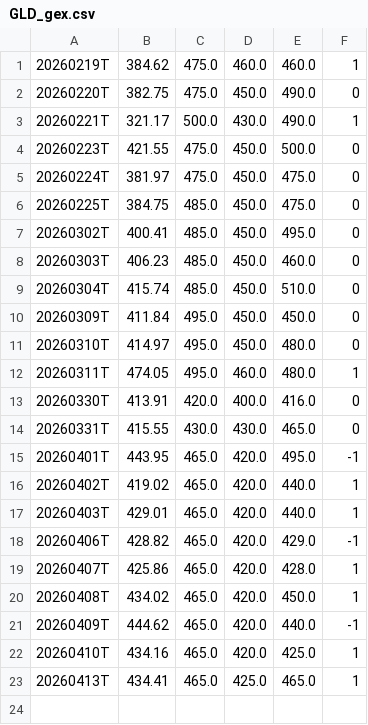
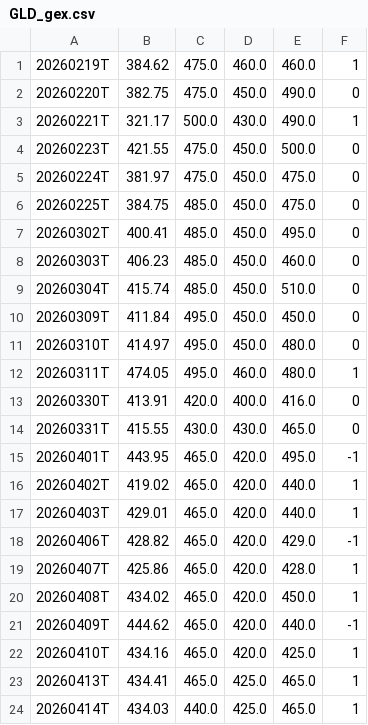
Before and after one commit to Bullnettraders/seed_bullnettraders_gex, a CSV file: data/GLD_gex.csv, drawn as a sheet; the diff names each change by its address in the sheet, - before the commit and + after, or states it on an @@ line.

Commit message:
GEX update GLD — 2026-04-14 07:00 UTC | GF:434.03 CW:440.0 PW:425.0 | cboe

```diff
--- a/data/GLD_gex.csv
+++ b/data/GLD_gex.csv
+row 24: 20260414T | 434.03 | 440.0 | 425.0 | 465.0 | 1
```
